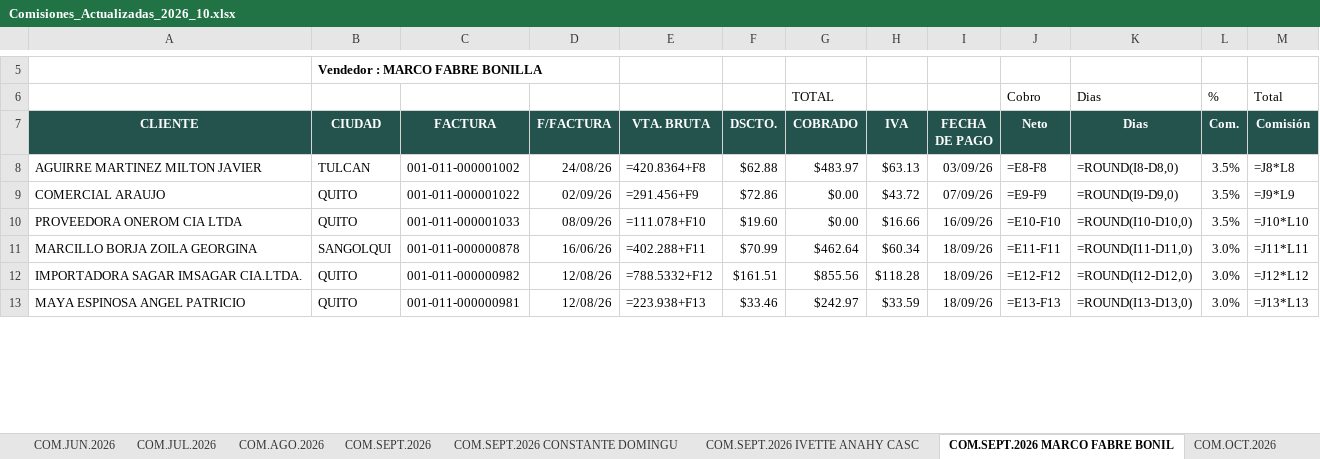
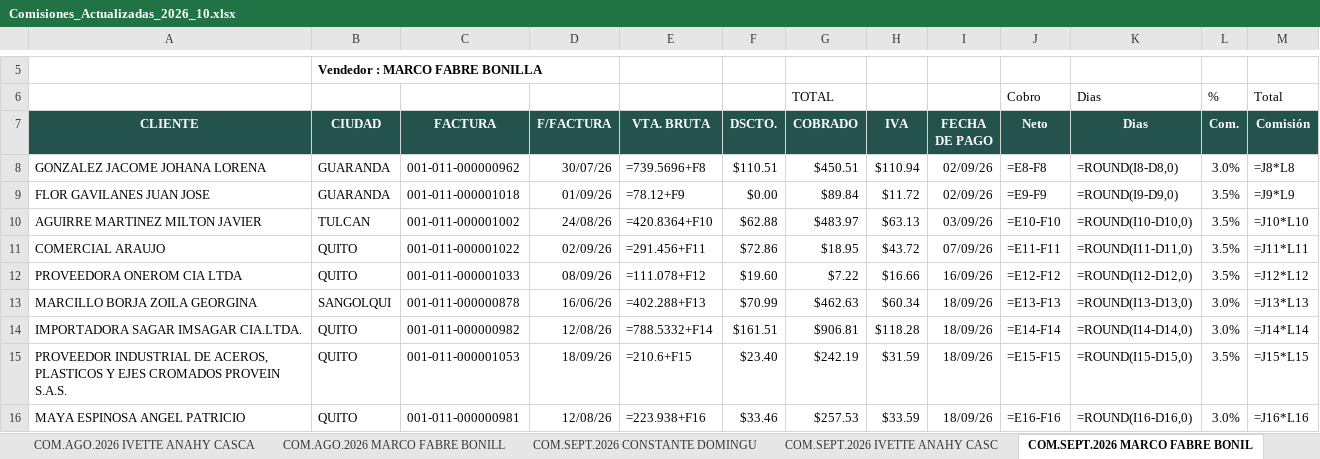
Before and after one commit to christianldev/osakaautomate, an Excel workbook: shared/Comisiones_Actualizadas_2026_10.xlsx, sheet COM.SEPT.2026 MARCO FABRE BONIL, drawn as a sheet; only a part is shown, gaps mark what is left out; values as stored, in another font and other column widths than the file's, no borders; formulas without a stored value are shown as written; addresses are those after the commit; the diff covers the shown part only; the diff names each change by its address in the sheet, - before the commit and + after, or states it on an @@ line.

```diff
--- a/shared/Comisiones_Actualizadas_2026_10.xlsx (sheet COM.SEPT.2026 MARCO FABRE BONIL)
+++ b/shared/Comisiones_Actualizadas_2026_10.xlsx (sheet COM.SEPT.2026 MARCO FABRE BONIL)
+sheet tab: COM.AGO.2026 IVETTE ANAHY CASCA
+sheet tab: COM.AGO.2026 MARCO FABRE BONILL
+row 8: GONZALEZ JACOME JOHANA LORENA | GUARANDA | 001-011-000000962 | 30/07/26 | =739.5696+F8 | $110.51 | $450.51 | $110.94 | 02/09/26 | =E8-F8 | =ROUND(I8-D8,0) | 3.0% | =J8*L8
+row 9: FLOR GAVILANES JUAN JOSE | GUARANDA | 001-011-000001018 | 01/09/26 | =78.12+F9 | $0.00 | $89.84 | $11.72 | 02/09/26 | =E9-F9 | =ROUND(I9-D9,0) | 3.5% | =J9*L9
-E10 (VTA. BRUTA): =420.8364+F8
+E10 (VTA. BRUTA): =420.8364+F10
-J10 (Neto): =E8-F8
+J10 (Neto): =E10-F10
-K10 (Dias): =ROUND(I8-D8,0)
+K10 (Dias): =ROUND(I10-D10,0)
-M10 (Comisión): =J8*L8
+M10 (Comisión): =J10*L10
-E11 (VTA. BRUTA): =291.456+F9
+E11 (VTA. BRUTA): =291.456+F11
-G11 (COBRADO): $0.00
+G11 (COBRADO): $18.95
-J11 (Neto): =E9-F9
+J11 (Neto): =E11-F11
-K11 (Dias): =ROUND(I9-D9,0)
+K11 (Dias): =ROUND(I11-D11,0)
-M11 (Comisión): =J9*L9
+M11 (Comisión): =J11*L11
-E12 (VTA. BRUTA): =111.078+F10
+E12 (VTA. BRUTA): =111.078+F12
-G12 (COBRADO): $0.00
+G12 (COBRADO): $7.22
-J12 (Neto): =E10-F10
+J12 (Neto): =E12-F12
-K12 (Dias): =ROUND(I10-D10,0)
+K12 (Dias): =ROUND(I12-D12,0)
-M12 (Comisión): =J10*L10
+M12 (Comisión): =J12*L12
-E13 (VTA. BRUTA): =402.288+F11
+E13 (VTA. BRUTA): =402.288+F13
-G13 (COBRADO): $462.64
+G13 (COBRADO): $462.63
-J13 (Neto): =E11-F11
+J13 (Neto): =E13-F13
-K13 (Dias): =ROUND(I11-D11,0)
+K13 (Dias): =ROUND(I13-D13,0)
-M13 (Comisión): =J11*L11
+M13 (Comisión): =J13*L13
-E14 (VTA. BRUTA): =788.5332+F12
+E14 (VTA. BRUTA): =788.5332+F14
-G14 (COBRADO): $855.56
+G14 (COBRADO): $906.81
-J14 (Neto): =E12-F12
+J14 (Neto): =E14-F14
-K14 (Dias): =ROUND(I12-D12,0)
+K14 (Dias): =ROUND(I14-D14,0)
-M14 (Comisión): =J12*L12
+M14 (Comisión): =J14*L14
+row 15: PROVEEDOR INDUSTRIAL DE ACEROS, PLASTICOS Y EJES CROMADOS PROVEIN S.A.S. | QUITO | 001-011-000001053 | 18/09/26 | =210.6+F15 | $23.40 | $242.19 | $31.59 | 18/09/26 | =E15-F15 | =ROUND(I15-D15,0) | 3.5% | =J15*L15
-E16 (VTA. BRUTA): =223.938+F13
+E16 (VTA. BRUTA): =223.938+F16
-G16 (COBRADO): $242.97
+G16 (COBRADO): $257.53
-J16 (Neto): =E13-F13
+J16 (Neto): =E16-F16
-K16 (Dias): =ROUND(I13-D13,0)
+K16 (Dias): =ROUND(I16-D16,0)
-M16 (Comisión): =J13*L13
+M16 (Comisión): =J16*L16
```
Also changed, not shown: 1 added row, 1 removed row and 14 edited cells elsewhere in this sheet, sheet COM.SEPT.2026 CONSTANTE DOMINGU, sheet COM.OCT.2026, sheet COM.SEPT.2026 IVETTE ANAHY CASC, sheet COM.OCT.2026 MARCO FABRE BONILL, other sheet tabs, 10 other files.
